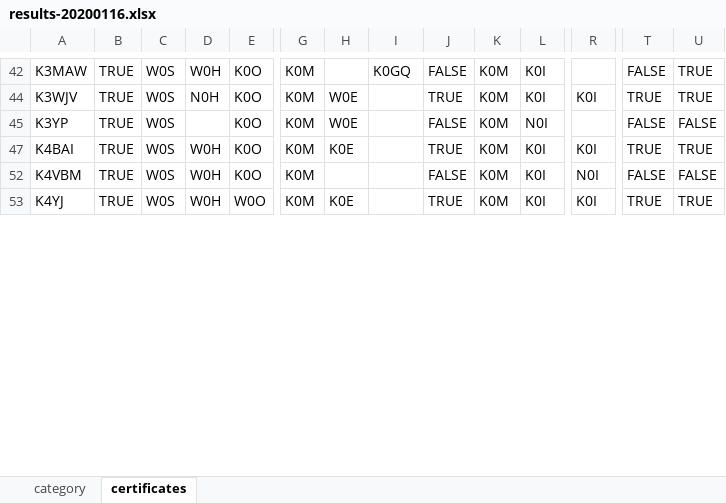
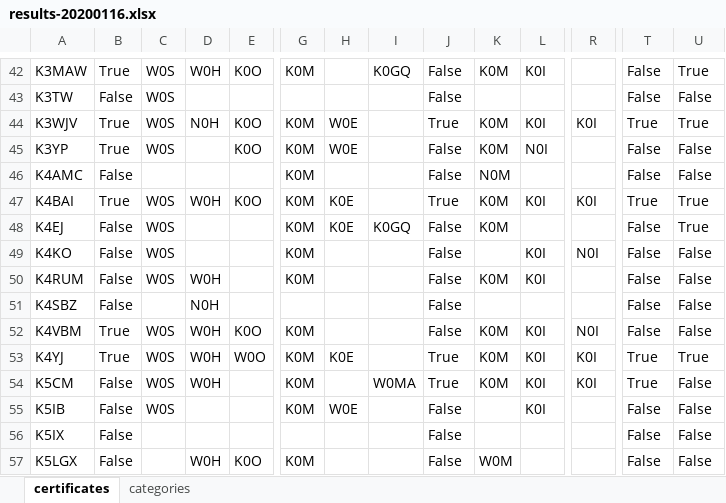
Before and after one commit to N0SO/moqputils, an Excel workbook: reports/results-20200116.xlsx, sheet certificates, drawn as a sheet; only a part is shown, gaps mark what is left out; values as stored, in another font and other column widths than the file's, no cell formats; rows hold the shown columns only; the diff covers the shown part only; the diff names each change by its address in the sheet, - before the commit and + after, or states it on an @@ line.

```diff
--- a/reports/results-20200116.xlsx (sheet certificates)
+++ b/reports/results-20200116.xlsx (sheet certificates)
-sheet tab: category
+sheet tab: categories
@@ sheet tab order changed: certificates | categories @@
-B42: TRUE
+B42: True
-J42: FALSE
+J42: False
-T42: FALSE
+T42: False
-U42: TRUE
+U42: True
+row 43: K3TW | False | W0S |  |  |  |  |  | False |  |  |  | False | False
-B44:B45: TRUE
+B44:B45: True
-J44: TRUE
+J44: True
-T44: TRUE
+T44: True
-U44: TRUE
+U44: True
-J45: FALSE
+J45: False
-T45: FALSE
+T45: False
-U45: FALSE
+U45: False
+row 46: K4AMC | False |  |  |  | K0M |  |  | False | N0M |  |  | False | False
-B47: TRUE
+B47: True
-J47: TRUE
+J47: True
-T47: TRUE
+T47: True
-U47: TRUE
+U47: True
+row 48: K4EJ | False | W0S |  |  | K0M | K0E | K0GQ | False | K0M |  |  | False | True
+row 49: K4KO | False | W0S |  |  | K0M |  |  | False |  | K0I | N0I | False | False
+row 50: K4RUM | False | W0S | W0H |  | K0M |  |  | False | K0M | K0I |  | False | False
+row 51: K4SBZ | False |  | N0H |  |  |  |  | False |  |  |  | False | False
-B52:B53: TRUE
+B52:B53: True
-J52: FALSE
+J52: False
-T52: FALSE
+T52: False
-U52: FALSE
+U52: False
-J53: TRUE
+J53: True
-T53: TRUE
+T53: True
-U53: TRUE
+U53: True
+row 54: K5CM | False | W0S | W0H |  | K0M |  | W0MA | True | K0M | K0I | K0I | True | False
+row 55: K5IB | False | W0S |  |  | K0M | W0E |  | False |  | K0I |  | False | False
+row 56: K5IX | False |  |  |  |  |  |  | False |  |  |  | False | False
+row 57: K5LGX | False |  | W0H | K0O | K0M |  |  | False | W0M |  |  | False | False
```
Also changed, not shown: 166 added rows and 212 edited cells elsewhere in this sheet, sheet categories, cell formats, hidden cells.
